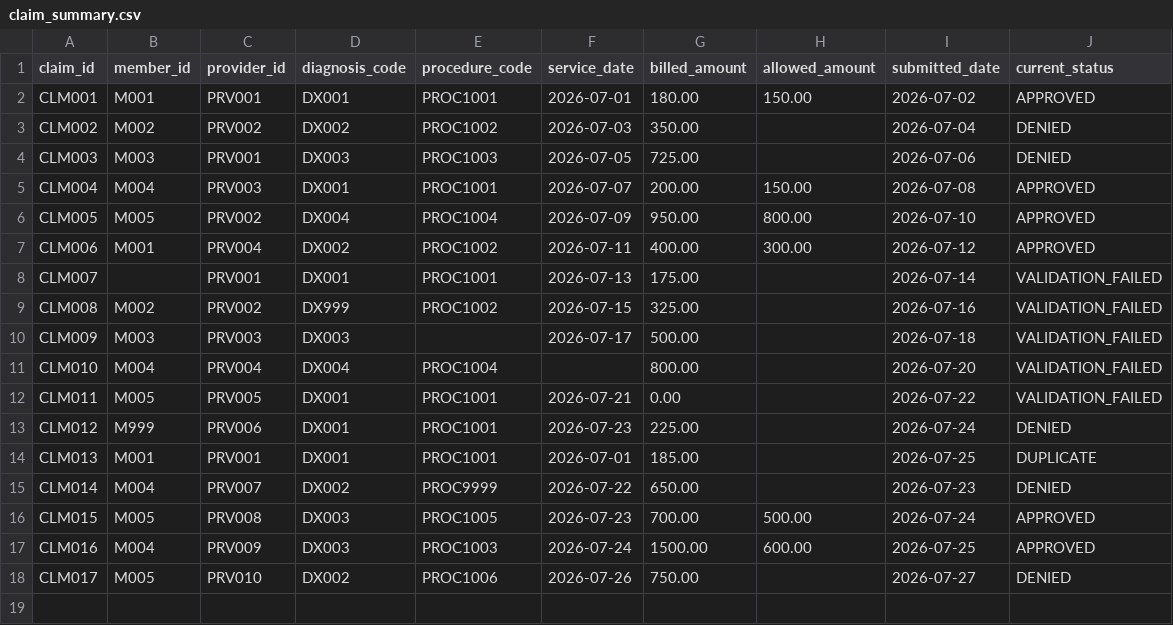
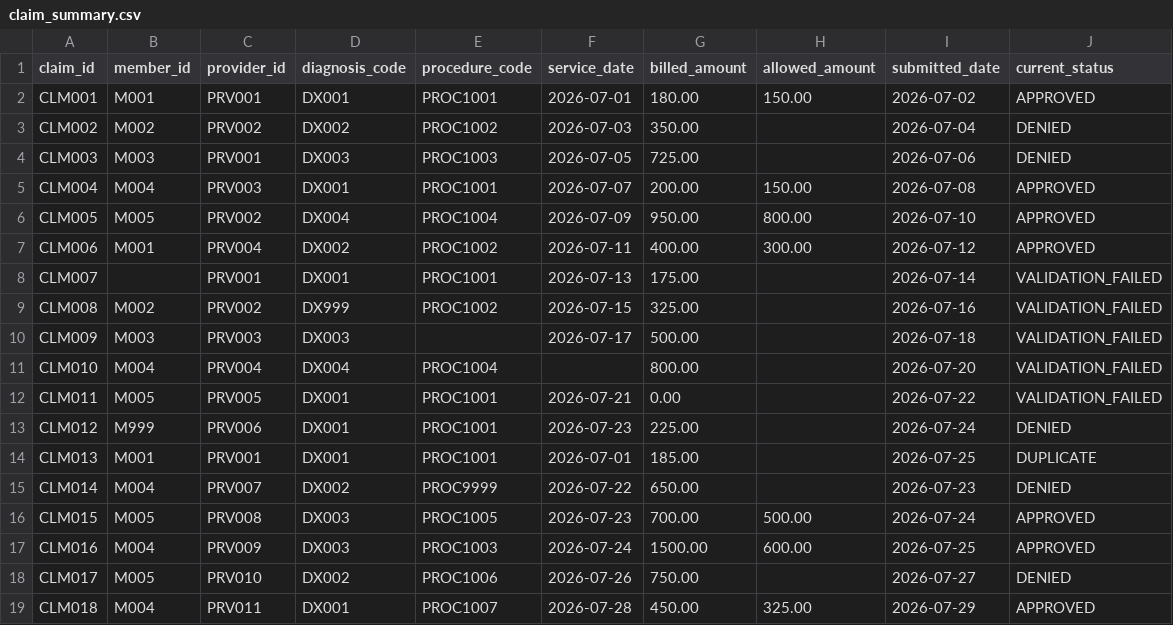
Before and after one commit to buildwithmanny/healthcare-claims-workflow, a CSV file: reports/claim_summary.csv, drawn as a sheet; the diff names each change by its address in the sheet, - before the commit and + after, or states it on an @@ line.

```diff
--- a/reports/claim_summary.csv
+++ b/reports/claim_summary.csv
+row 19: CLM018 | M004 | PRV011 | DX001 | PROC1007 | 2026-07-28 | 450.00 | 325.00 | 2026-07-29 | APPROVED
```
Also changed, not shown: data/claims.csv, 9 other files.
